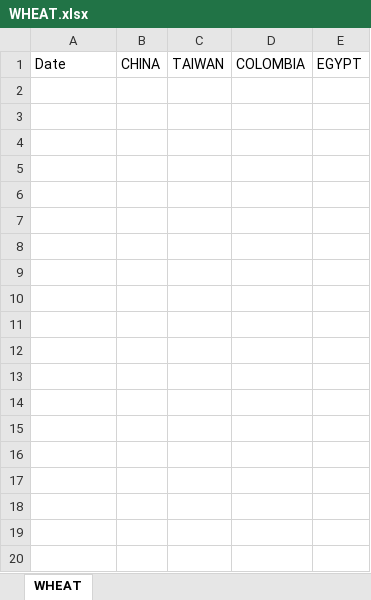
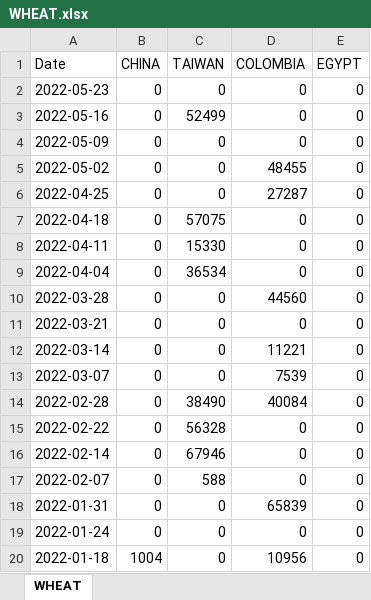
Before and after one commit to MokouTyan/pythonProject, an Excel workbook: Farm2/WHEAT.xlsx, sheet WHEAT, drawn as a sheet; only a part is shown; values as stored, in another font and other column widths than the file's, no borders; the diff covers the shown part only; the diff names each change by its address in the sheet, - before the commit and + after, or states it on an @@ line.

```diff
--- a/Farm2/WHEAT.xlsx (sheet WHEAT)
+++ b/Farm2/WHEAT.xlsx (sheet WHEAT)
+row 2: 2022-05-23 | 0 | 0 | 0 | 0
+row 3: 2022-05-16 | 0 | 52499 | 0 | 0
+row 4: 2022-05-09 | 0 | 0 | 0 | 0
+row 5: 2022-05-02 | 0 | 0 | 48455 | 0
+row 6: 2022-04-25 | 0 | 0 | 27287 | 0
+row 7: 2022-04-18 | 0 | 57075 | 0 | 0
+row 8: 2022-04-11 | 0 | 15330 | 0 | 0
+row 9: 2022-04-04 | 0 | 36534 | 0 | 0
+row 10: 2022-03-28 | 0 | 0 | 44560 | 0
+row 11: 2022-03-21 | 0 | 0 | 0 | 0
+row 12: 2022-03-14 | 0 | 0 | 11221 | 0
+row 13: 2022-03-07 | 0 | 0 | 7539 | 0
+row 14: 2022-02-28 | 0 | 38490 | 40084 | 0
+row 15: 2022-02-22 | 0 | 56328 | 0 | 0
+row 16: 2022-02-14 | 0 | 67946 | 0 | 0
+row 17: 2022-02-07 | 0 | 588 | 0 | 0
+row 18: 2022-01-31 | 0 | 0 | 65839 | 0
+row 19: 2022-01-24 | 0 | 0 | 0 | 0
+row 20: 2022-01-18 | 1004 | 0 | 10956 | 0
```
Also changed, not shown: 25 added rows elsewhere in this sheet, 3 other files.
